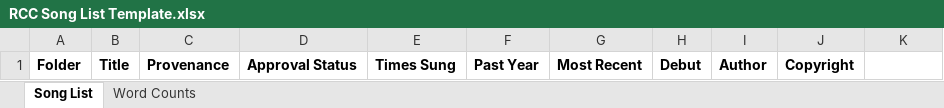
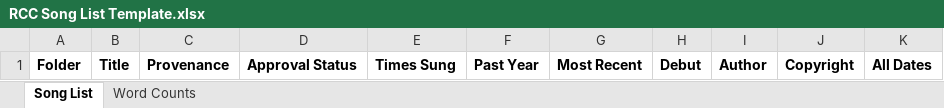
Before and after one commit to jdimeo/rcc-utils, an Excel workbook: rcc-song-summary/RCC Song List Template.xlsx, sheet Song List, drawn as a sheet; values as stored, in another font and other column widths than the file's, no borders; conditional formats not drawn; the diff names each change by its address in the sheet, - before the commit and + after, or states it on an @@ line.

Commit message:
Add a list of individual dates and leaders to the song list spreadsheet

```diff
--- a/rcc-song-summary/RCC Song List Template.xlsx (sheet Song List)
+++ b/rcc-song-summary/RCC Song List Template.xlsx (sheet Song List)
-K1: (empty)
+K1: All Dates
```
Also changed, not shown: 2 other files.
